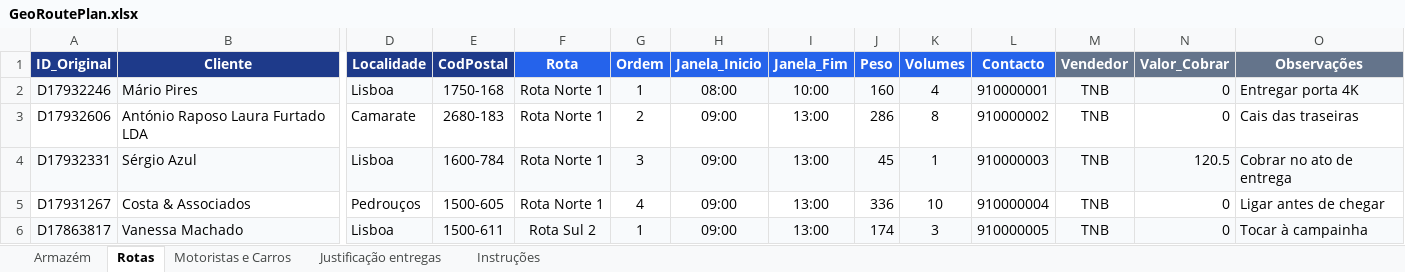
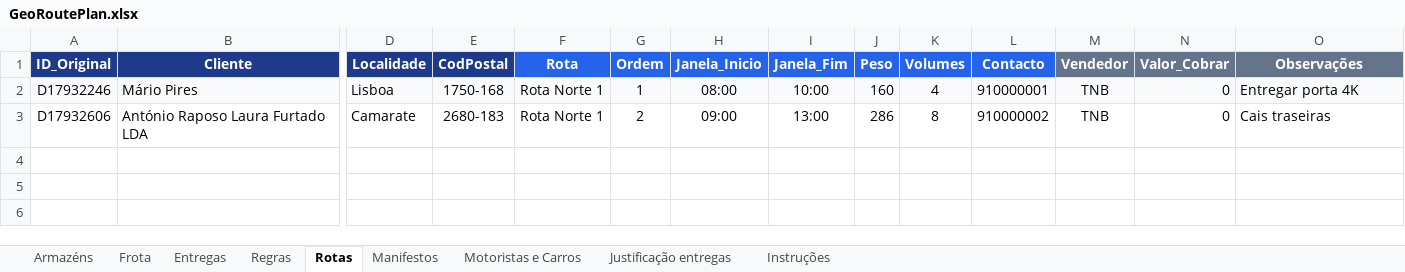
Before and after one commit to Pauloalexbatista/GEORREF_Optimizer, an Excel workbook: Ficheiros EXCEL/GeoRoutePlan.xlsx, sheet Rotas, drawn as a sheet; only a part is shown, gaps mark what is left out; values as stored, in another font and other column widths than the file's, no borders; rows hold the shown columns only; the diff names each change by its address in the sheet, - before the commit and + after, or states it on an @@ line.

```diff
--- a/Ficheiros EXCEL/GeoRoutePlan.xlsx (sheet Rotas)
+++ b/Ficheiros EXCEL/GeoRoutePlan.xlsx (sheet Rotas)
-sheet tab: Armazém
+sheet tab: Armazéns
+sheet tab: Frota
+sheet tab: Entregas
+sheet tab: Regras
+sheet tab: Manifestos
-O3 (Observações): Cais das traseiras
+O3 (Observações): Cais traseiras
-row 4: D17932331 | Sérgio Azul | Lisboa | 1600-784 | Rota Norte 1 | 3 | 09:00 | 13:00 | 45 | 1 | 910000003 | TNB | 120.5 | Cobrar no ato de entrega
-row 5: D17931267 | Costa & Associados | Pedrouços | 1500-605 | Rota Norte 1 | 4 | 09:00 | 13:00 | 336 | 10 | 910000004 | TNB | 0 | Ligar antes de chegar
-row 6: D17863817 | Vanessa Machado | Lisboa | 1500-611 | Rota Sul 2 | 1 | 09:00 | 13:00 | 174 | 3 | 910000005 | TNB | 0 | Tocar à campainha
```
Also changed, not shown: sheet Instruções, sheet Armazéns, 1 other file.
